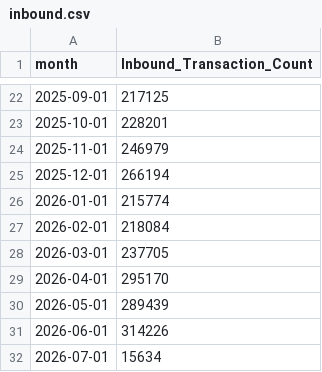
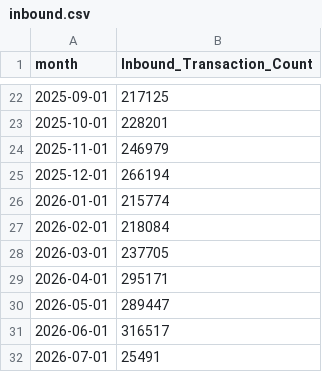
Before and after one commit to xth3ory/Posit-Sample, a CSV file: inbound.csv, drawn as a sheet; only a part is shown, gaps mark what is left out.

```diff
--- a/inbound.csv
+++ b/inbound.csv
@@ -28,5 +28,5 @@ month,Inbound_Transaction_Count
 2026-03-01,237705
-2026-04-01,295170
-2026-05-01,289439
-2026-06-01,314226
-2026-07-01,15634
+2026-04-01,295171
+2026-05-01,289447
+2026-06-01,316517
+2026-07-01,25491
```
Also changed, not shown: outbound.csv.
